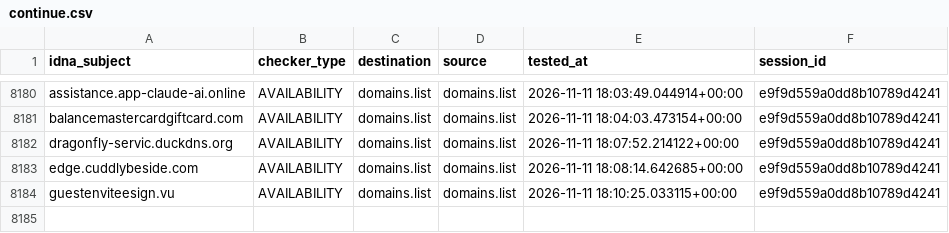
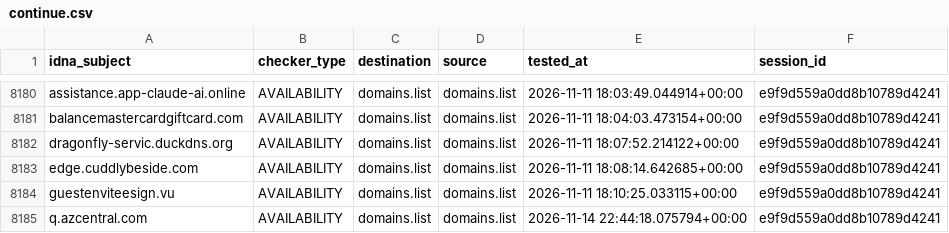
Before and after one commit to Ultimate-Hosts-Blacklist/someonewhocares.org, a CSV file: output/domains.list/continue.csv, drawn as a sheet; only a part is shown, gaps mark what is left out; the diff names each change by its address in the sheet, - before the commit and + after, or states it on an @@ line.

```diff
--- a/output/domains.list/continue.csv
+++ b/output/domains.list/continue.csv
+row 8185: q.azcentral.com | AVAILABILITY | domains.list | domains.list | 2026-11-14 22:44:18.075794+00:00 | e9f9d559a0dd8b10789d4241
```
Also changed, not shown: 5 other files.
